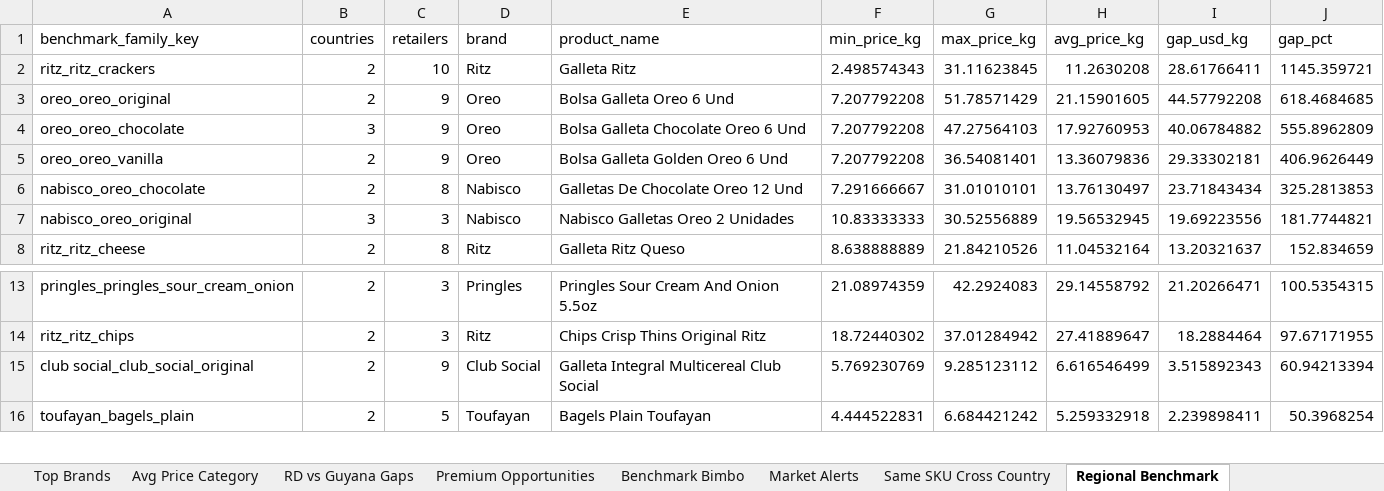
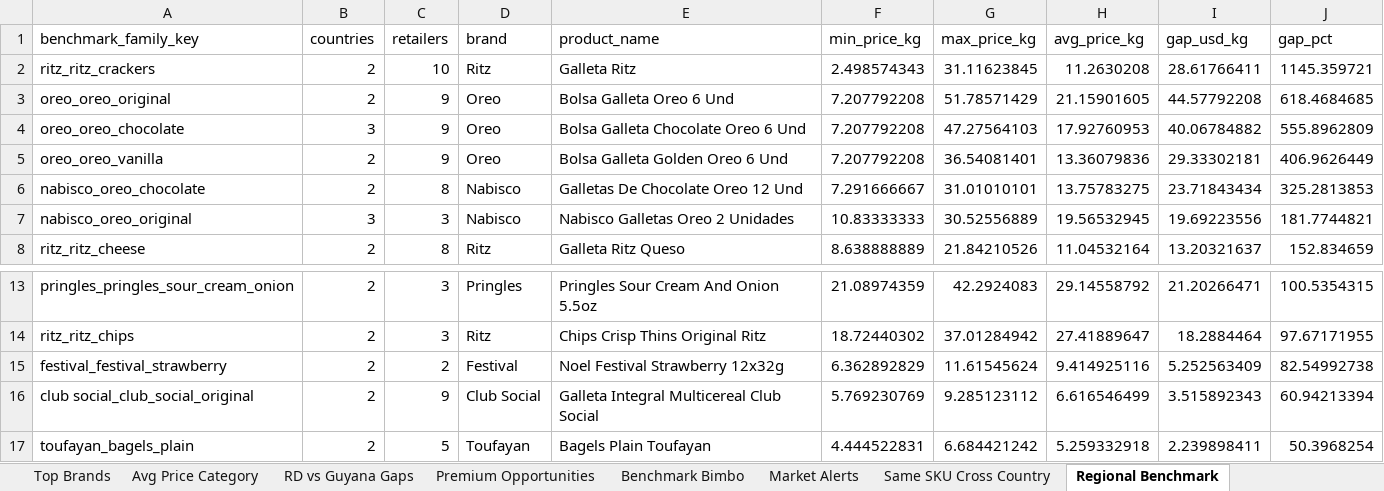
Before and after one commit to Colmau1971/caribbean_retail_ai, an Excel workbook: streamlit_data/regional_insights.xlsx, sheet Regional Benchmark, drawn as a sheet; only a part is shown, gaps mark what is left out; values as stored, in another font and other column widths than the file's, no borders; the diff names each change by its address in the sheet, - before the commit and + after, or states it on an @@ line.

```diff
--- a/streamlit_data/regional_insights.xlsx (sheet Regional Benchmark)
+++ b/streamlit_data/regional_insights.xlsx (sheet Regional Benchmark)
-H6 (avg_price_kg): 13.76130497
+H6 (avg_price_kg): 13.75783275
+row 15: festival_festival_strawberry | 2 | 2 | Festival | Noel Festival Strawberry 12x32g | 6.362892829 | 11.61545624 | 9.414925116 | 5.252563409 | 82.54992738
```
Also changed, not shown: sheet Premium Opportunities, sheet Top Brands, sheet Same SKU Cross Country, sheet RD vs Guyana Gaps, sheet Avg Price Category, sheet Benchmark Bimbo, 1 more sheet, streamlit_data/caribbean_master_latest.xlsx, streamlit_data/price_alerts.xlsx, 1 other file.
